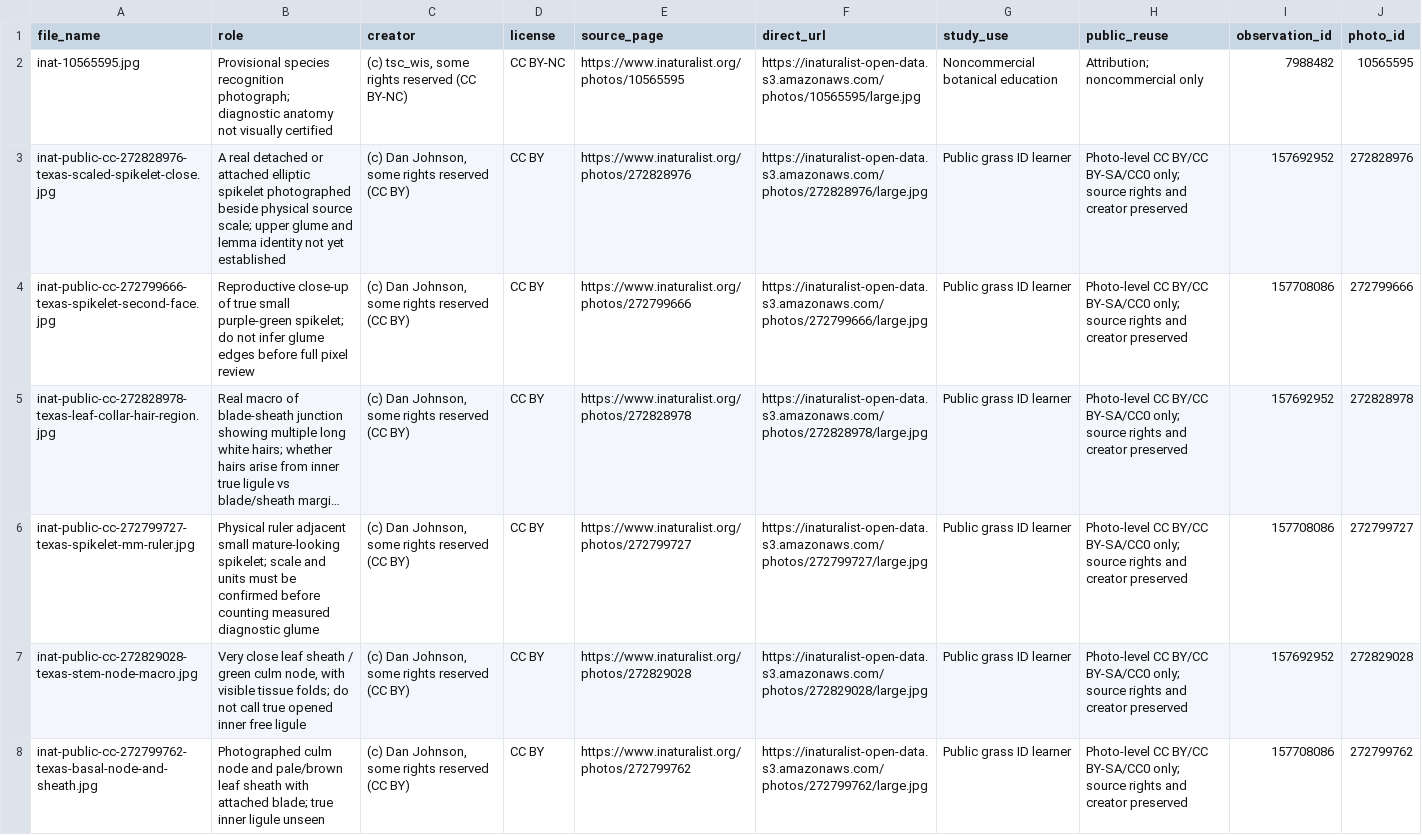
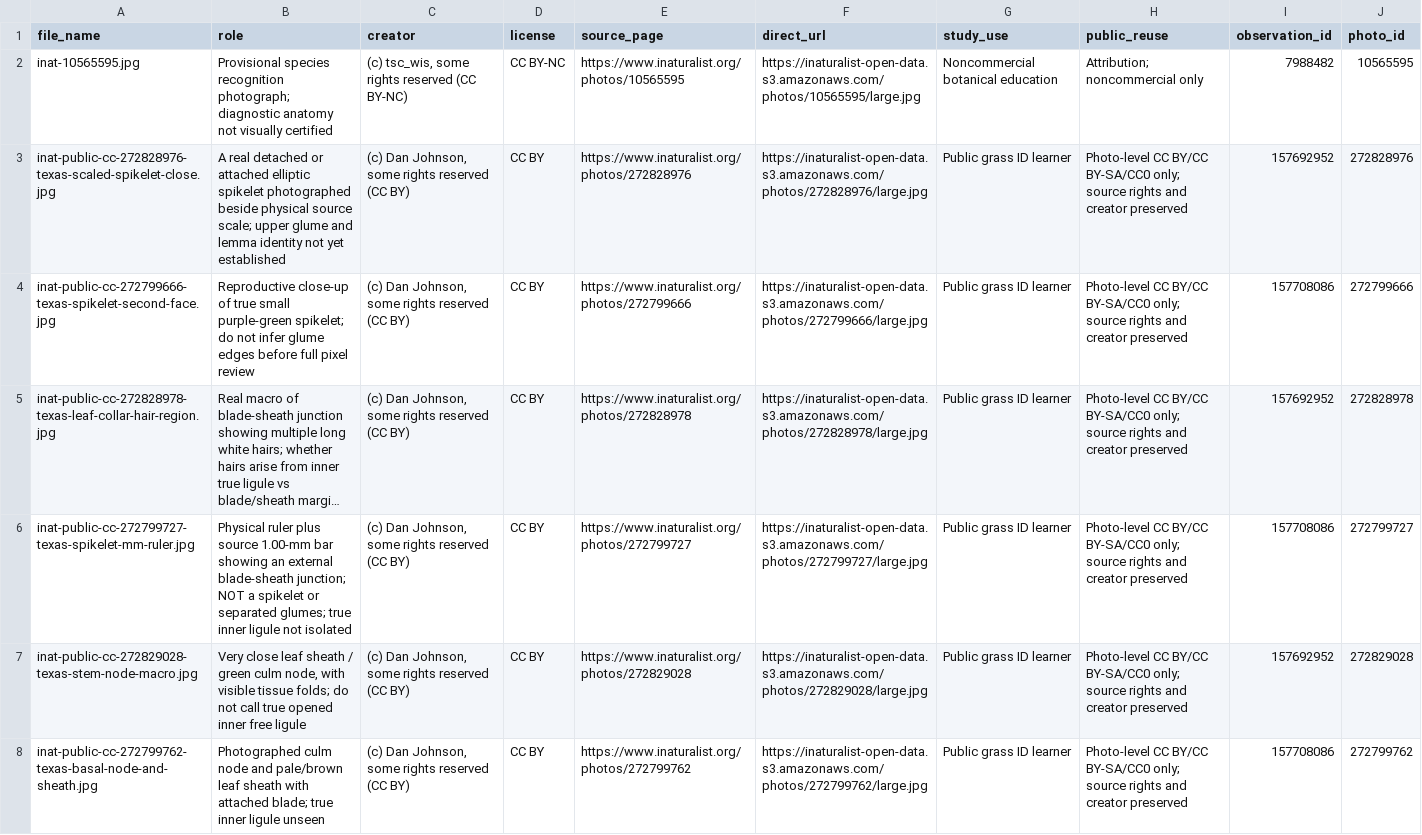
Before and after one commit to Crking92/Hays-Botany-Poaceae, a CSV file: content/taxa/Poaceae/Dichanthelium/dichanthelium-lindheimeri/image-sources.csv, drawn as a sheet; only a part is shown; long unchanged cells end in …; the diff names each change by its address in the sheet, - before the commit and + after, or states it on an @@ line.

Commit message:
Correct D. lindheimeri 272799727 archived photo role: collar, not spikelet

```diff
--- a/content/taxa/Poaceae/Dichanthelium/dichanthelium-lindheimeri/image-sources.csv
+++ b/content/taxa/Poaceae/Dichanthelium/dichanthelium-lindheimeri/image-sources.csv
-B6 (role): Physical ruler adjacent small mature-looking spikelet; scale and units must be confirmed before counting measured diagnostic glume
+B6 (role): Physical ruler plus source 1.00-mm bar showing an external blade-sheath junction; NOT a spikelet or separated glumes; true inner ligule not isolated
```
